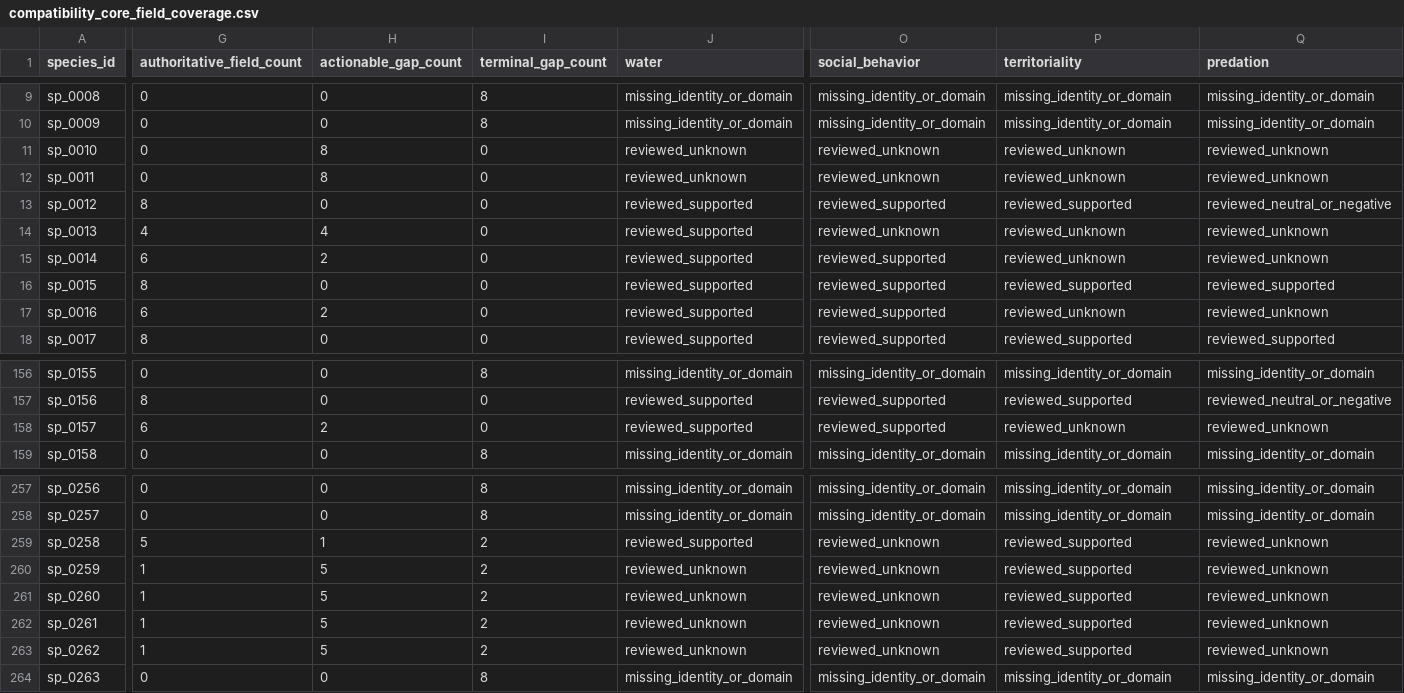
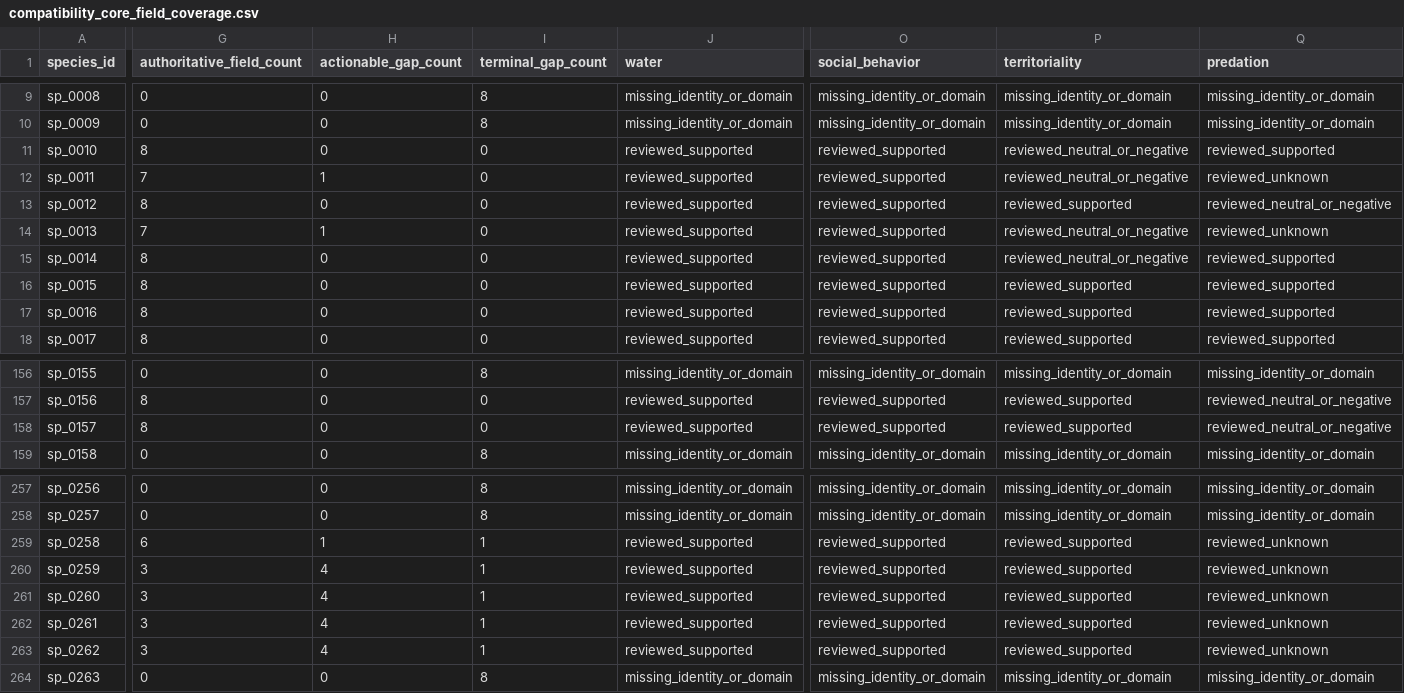
Before and after one commit to chusday97/aquaguide-tank-guide, a CSV file: docs/compatibility_core_field_coverage.csv, drawn as a sheet; only a part is shown, gaps mark what is left out; the diff covers the shown part only; the diff names each change by its address in the sheet, - before the commit and + after, or states it on an @@ line.

Commit message:
compatibility: reconcile reviewed coverage authority

```diff
--- a/docs/compatibility_core_field_coverage.csv
+++ b/docs/compatibility_core_field_coverage.csv
-G11 (authoritative_field_count): 0
+G11 (authoritative_field_count): 8
-H11 (actionable_gap_count): 8
+H11 (actionable_gap_count): 0
-J11:J12 (water): reviewed_unknown
+J11:J12 (water): reviewed_supported
-O11:O12 (social_behavior): reviewed_unknown
+O11:O12 (social_behavior): reviewed_supported
-P11:P12 (territoriality): reviewed_unknown
+P11:P12 (territoriality): reviewed_neutral_or_negative
-Q11 (predation): reviewed_unknown
+Q11 (predation): reviewed_supported
-G12 (authoritative_field_count): 0
+G12 (authoritative_field_count): 7
-H12 (actionable_gap_count): 8
+H12 (actionable_gap_count): 1
-G14 (authoritative_field_count): 4
+G14 (authoritative_field_count): 7
-H14 (actionable_gap_count): 4
+H14 (actionable_gap_count): 1
-O14 (social_behavior): reviewed_unknown
+O14 (social_behavior): reviewed_supported
-P14:P15 (territoriality): reviewed_unknown
+P14:P15 (territoriality): reviewed_neutral_or_negative
-G15 (authoritative_field_count): 6
+G15 (authoritative_field_count): 8
-H15 (actionable_gap_count): 2
+H15 (actionable_gap_count): 0
-Q15 (predation): reviewed_unknown
+Q15 (predation): reviewed_supported
-G17 (authoritative_field_count): 6
+G17 (authoritative_field_count): 8
-H17 (actionable_gap_count): 2
+H17 (actionable_gap_count): 0
-P17 (territoriality): reviewed_unknown
+P17 (territoriality): reviewed_supported
-Q17 (predation): reviewed_unknown
+Q17 (predation): reviewed_supported
-G158 (authoritative_field_count): 6
+G158 (authoritative_field_count): 8
-H158 (actionable_gap_count): 2
+H158 (actionable_gap_count): 0
-P158 (territoriality): reviewed_unknown
+P158 (territoriality): reviewed_supported
-Q158 (predation): reviewed_unknown
+Q158 (predation): reviewed_neutral_or_negative
-G259 (authoritative_field_count): 5
+G259 (authoritative_field_count): 6
-I259:I263 (terminal_gap_count): 2
+I259:I263 (terminal_gap_count): 1
-O259:O263 (social_behavior): reviewed_unknown
+O259:O263 (social_behavior): reviewed_supported
-G260:G263 (authoritative_field_count): 1
+G260:G263 (authoritative_field_count): 3
-H260:H263 (actionable_gap_count): 5
+H260:H263 (actionable_gap_count): 4
-J260:J263 (water): reviewed_unknown
+J260:J263 (water): reviewed_supported
```
Also changed, not shown: 146 edited cells elsewhere in this file, 10 other files.
